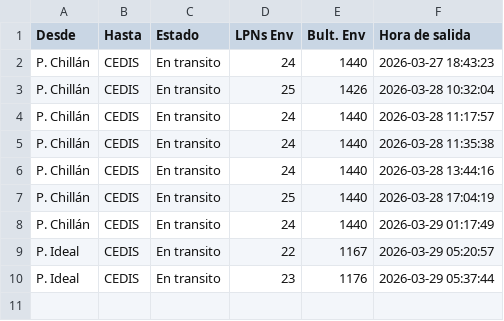
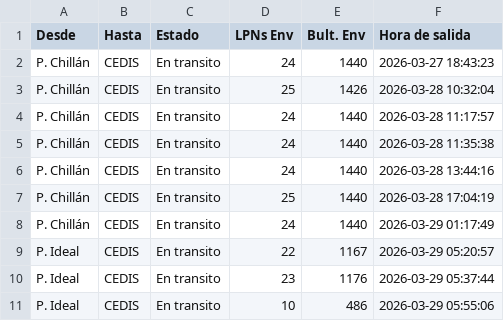
Before and after one commit to ErhickDiaz/COPIA-DASHBOARD_STREAMLIT_LOGISTIC, a CSV file: data/Tractos_Transito_Pre_primaria.csv, drawn as a sheet; the diff names each change by its address in the sheet, - before the commit and + after, or states it on an @@ line.

Commit message:
Actualización 2026-03-29 06:04:09.212450

```diff
--- a/data/Tractos_Transito_Pre_primaria.csv
+++ b/data/Tractos_Transito_Pre_primaria.csv
+row 11: P. Ideal | CEDIS | En transito | 10 | 486 | 2026-03-29 05:55:06
```
